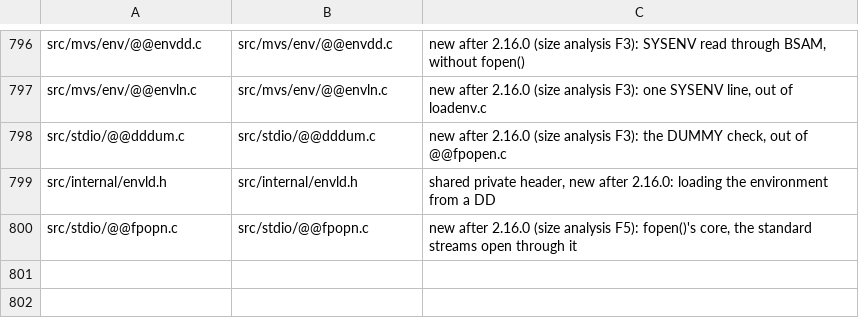
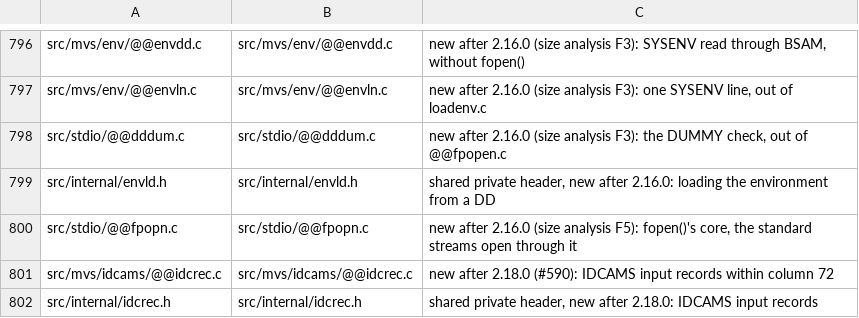
Before and after one commit to mvslovers/libc370, a TSV file: sdk/srcmap.tsv, drawn as a sheet; only a part is shown, gaps mark what is left out.

Commit message:
idcams(): pass the command within column 72, record by record
idcams() handed IDCAMS its whole command as one input record through
the I/O exit, and IDCAMS reads columns 2-72. rename()'s " ALTER old
NEWNAME(new)" goes past column 72 with long names: the new name was
cut there and IDCAMS renamed the data set to what was left, with
condition code 0. Reported by the oftpd session (a 33-character name
catalogued with 32).

@@idcrec.c cuts the command into records: a '\n' ends one, and a line
longer than 72 columns is broken at its last blank before that column
outside quotes, with IDCAMS's '-' continuation and the rest after a
leading blank in the next record. The input exit hands them over one
OP_GET at a time. A line that cannot be broken is refused before
IDCAMS is called: -1, errno EINVAL. rename() and __listc() (whose
LISTC LEVEL('...') OUTFILE(...) reaches 79 columns with a 44-character
level) need no change of their own, nor does a program calling
idcams() with a long command.

test/host/tstidcrec.c checks the records of the report's rename, two
44-character names, a long LISTC, two lines and a refused line;
tstidcam sets up the new input cursor. On MVS test/mvs/tstidcren.c
(mvsdev JOB02454, built against this tree and 2.18.0): green renames
to the full name in all three cases; red returns 0 and catalogues the
cut name, in one case IBMUSER.LIBC. With quoted names the old library
instead failed with condition code 12 (JOB02450/02452): the cut fell
inside a quoted string.

Closes #590.

```diff
--- a/sdk/srcmap.tsv
+++ b/sdk/srcmap.tsv
@@ -800 +800,3 @@ src/internal/envld.h	src/internal/envld.h	shared private header, new after 2.16.
 src/stdio/@@fpopn.c	src/stdio/@@fpopn.c	new after 2.16.0 (size analysis F5): fopen()'s core, the standard streams open through it
+src/mvs/idcams/@@idcrec.c	src/mvs/idcams/@@idcrec.c	new after 2.18.0 (#590): IDCAMS input records within column 72
+src/internal/idcrec.h	src/internal/idcrec.h	shared private header, new after 2.18.0: IDCAMS input records
```
Also changed, not shown: 13 other files.
